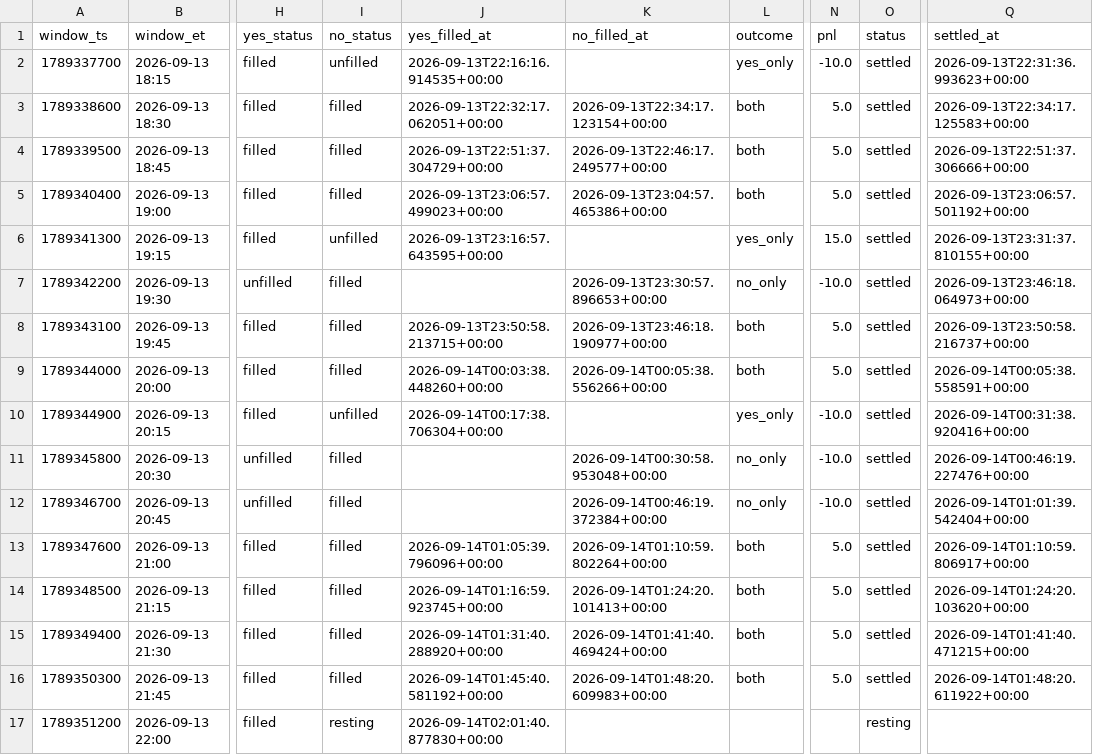
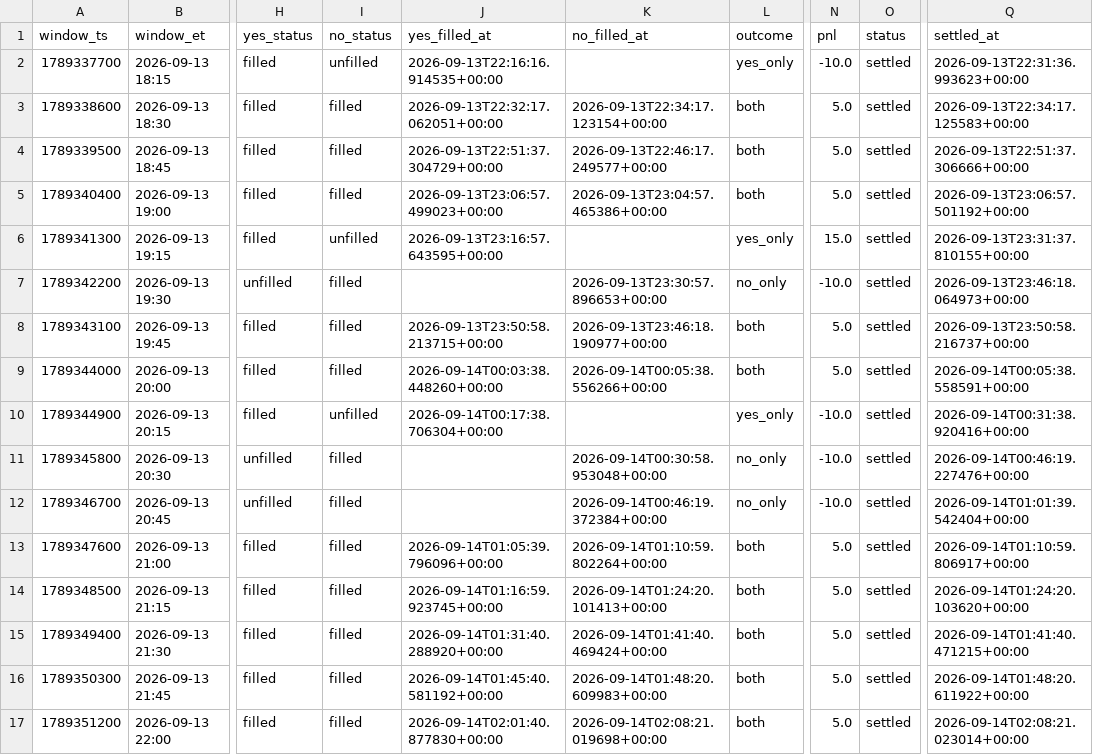
Before and after one commit to Astanwa/kalshi-pair-tape, a CSV file: data/pair_bets.csv, drawn as a sheet; only a part is shown, gaps mark what is left out; the diff names each change by its address in the sheet, - before the commit and + after, or states it on an @@ line.

```diff
--- a/data/pair_bets.csv
+++ b/data/pair_bets.csv
-I17 (no_status): resting
+I17 (no_status): filled
-K17 (no_filled_at): (empty)
+K17 (no_filled_at): 2026-09-14T02:08:21.019698+00:00
-L17 (outcome): (empty)
+L17 (outcome): both
-N17 (pnl): (empty)
+N17 (pnl): 5.0
-O17 (status): resting
+O17 (status): settled
-Q17 (settled_at): (empty)
+Q17 (settled_at): 2026-09-14T02:08:21.023014+00:00
```
Also changed, not shown: data/quotes.csv, 2 other files.
